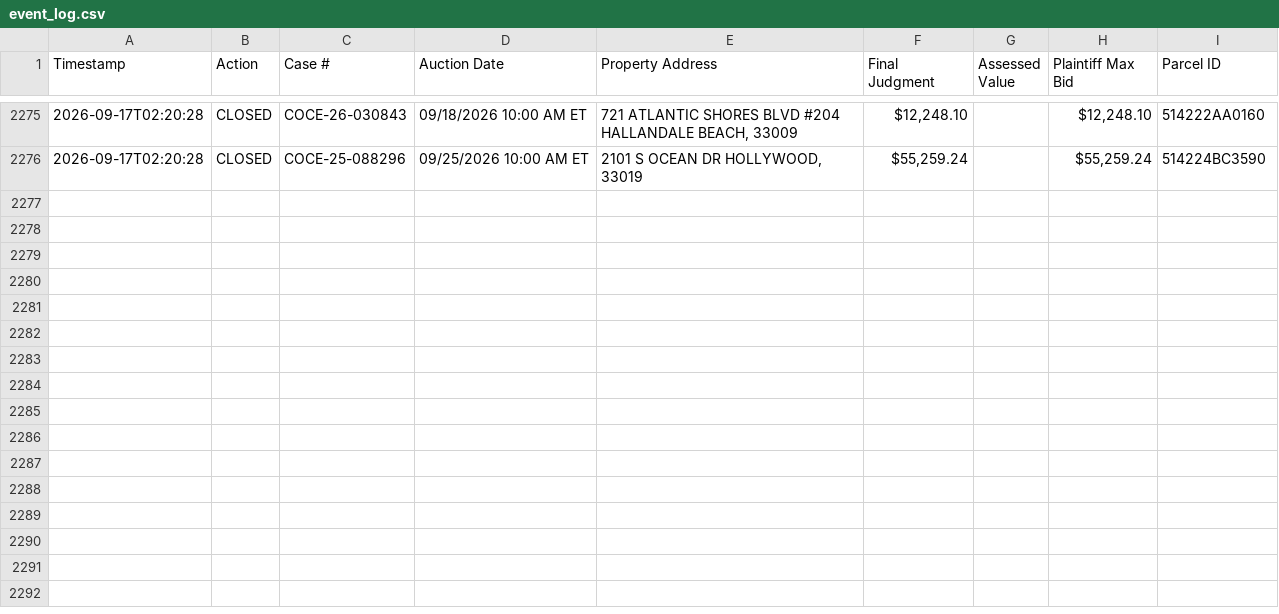
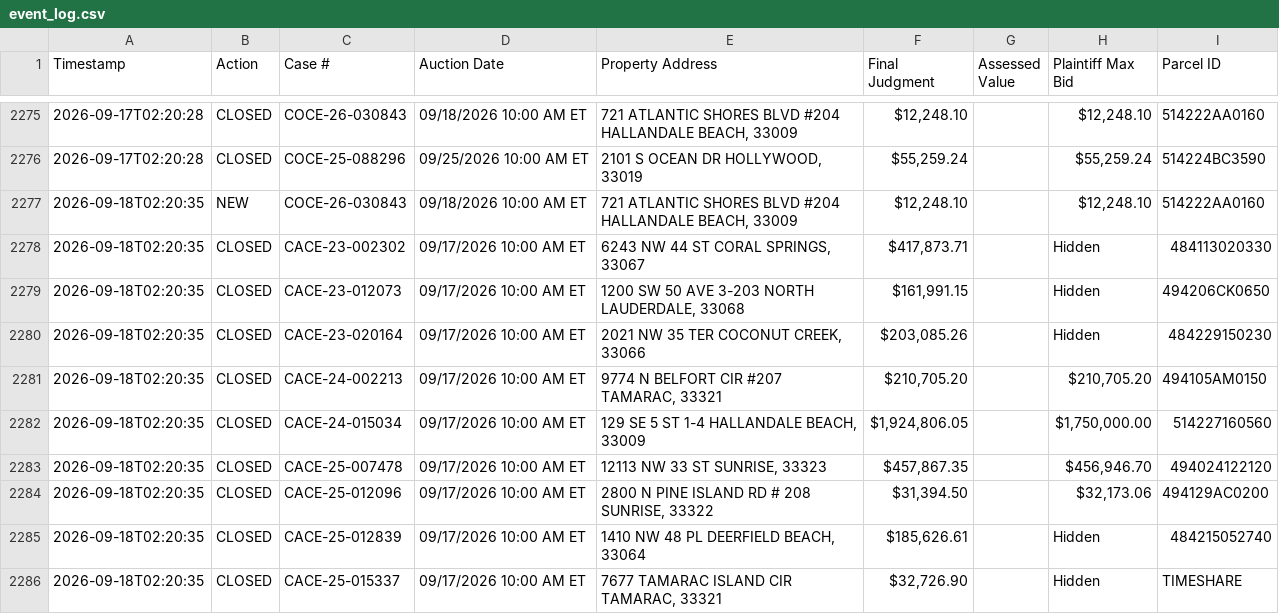
Before and after one commit to figlesias7/realforeclose-broward, a CSV file: data/event_log.csv, drawn as a sheet; only a part is shown, gaps mark what is left out; the diff names each change by its address in the sheet, - before the commit and + after, or states it on an @@ line.

```diff
--- a/data/event_log.csv
+++ b/data/event_log.csv
+row 2277: 2026-09-18T02:20:35 | NEW | COCE-26-030843 | 09/18/2026 10:00 AM ET | 721 ATLANTIC SHORES BLVD #204 HALLANDALE BEACH, 33009 | $12,248.10 |  | $12,248.10 | 514222AA0160
+row 2278: 2026-09-18T02:20:35 | CLOSED | CACE-23-002302 | 09/17/2026 10:00 AM ET | 6243 NW 44 ST CORAL SPRINGS, 33067 | $417,873.71 |  | Hidden | 484113020330
+row 2279: 2026-09-18T02:20:35 | CLOSED | CACE-23-012073 | 09/17/2026 10:00 AM ET | 1200 SW 50 AVE 3-203 NORTH LAUDERDALE, 33068 | $161,991.15 |  | Hidden | 494206CK0650
+row 2280: 2026-09-18T02:20:35 | CLOSED | CACE-23-020164 | 09/17/2026 10:00 AM ET | 2021 NW 35 TER COCONUT CREEK, 33066 | $203,085.26 |  | Hidden | 484229150230
+row 2281: 2026-09-18T02:20:35 | CLOSED | CACE-24-002213 | 09/17/2026 10:00 AM ET | 9774 N BELFORT CIR #207 TAMARAC, 33321 | $210,705.20 |  | $210,705.20 | 494105AM0150
+row 2282: 2026-09-18T02:20:35 | CLOSED | CACE-24-015034 | 09/17/2026 10:00 AM ET | 129 SE 5 ST 1-4 HALLANDALE BEACH, 33009 | $1,924,806.05 |  | $1,750,000.00 | 514227160560
+row 2283: 2026-09-18T02:20:35 | CLOSED | CACE-25-007478 | 09/17/2026 10:00 AM ET | 12113 NW 33 ST SUNRISE, 33323 | $457,867.35 |  | $456,946.70 | 494024122120
+row 2284: 2026-09-18T02:20:35 | CLOSED | CACE-25-012096 | 09/17/2026 10:00 AM ET | 2800 N PINE ISLAND RD # 208 SUNRISE, 33322 | $31,394.50 |  | $32,173.06 | 494129AC0200
+row 2285: 2026-09-18T02:20:35 | CLOSED | CACE-25-012839 | 09/17/2026 10:00 AM ET | 1410 NW 48 PL DEERFIELD BEACH, 33064 | $185,626.61 |  | Hidden | 484215052740
+row 2286: 2026-09-18T02:20:35 | CLOSED | CACE-25-015337 | 09/17/2026 10:00 AM ET | 7677 TAMARAC ISLAND CIR TAMARAC, 33321 | $32,726.90 |  | Hidden | TIMESHARE
```
Also changed, not shown: 3 other files.
